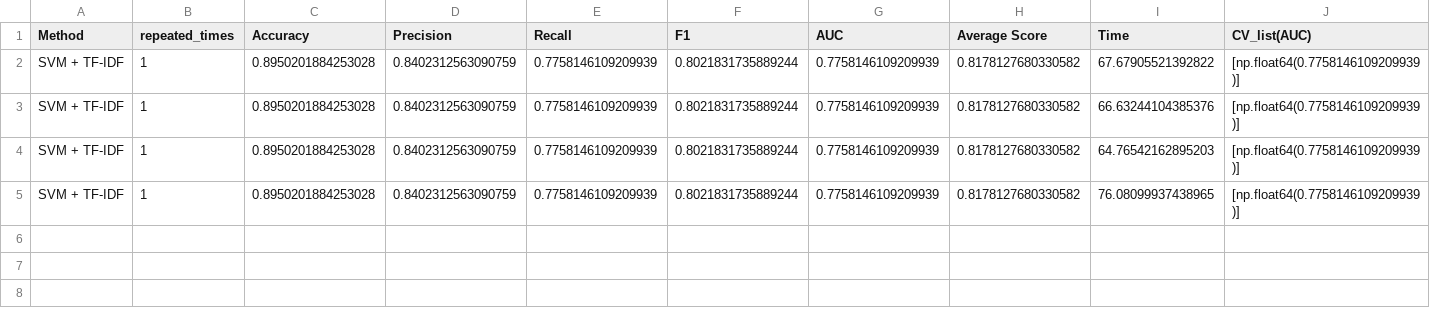
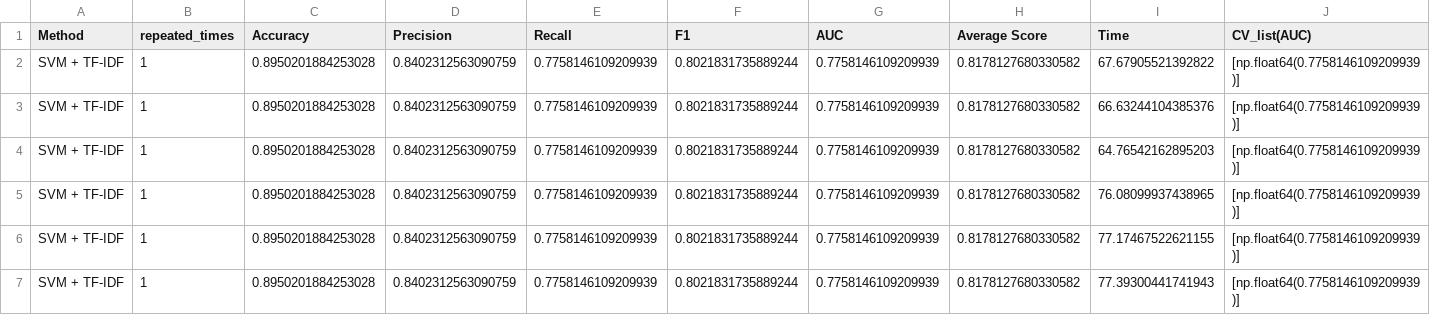
Before and after one commit to elisacio/ISE_project, a CSV file: results/training_results.csv, drawn as a sheet.

```diff
--- a/results/training_results.csv
+++ b/results/training_results.csv
@@ -5 +5,3 @@ SVM + TF-IDF,1,0.8950201884253028,0.8402312563090759,0.7758146109209939,0.802183
 SVM + TF-IDF,1,0.8950201884253028,0.8402312563090759,0.7758146109209939,0.8021831735889244,0.7758146109209939,0.8178127680330582,76.08099937438965,[np.float64(0.7758146109209939)]
+SVM + TF-IDF,1,0.8950201884253028,0.8402312563090759,0.7758146109209939,0.8021831735889244,0.7758146109209939,0.8178127680330582,77.17467522621155,[np.float64(0.7758146109209939)]
+SVM + TF-IDF,1,0.8950201884253028,0.8402312563090759,0.7758146109209939,0.8021831735889244,0.7758146109209939,0.8178127680330582,77.39300441741943,[np.float64(0.7758146109209939)]
```
Also changed, not shown: 9 other files.
